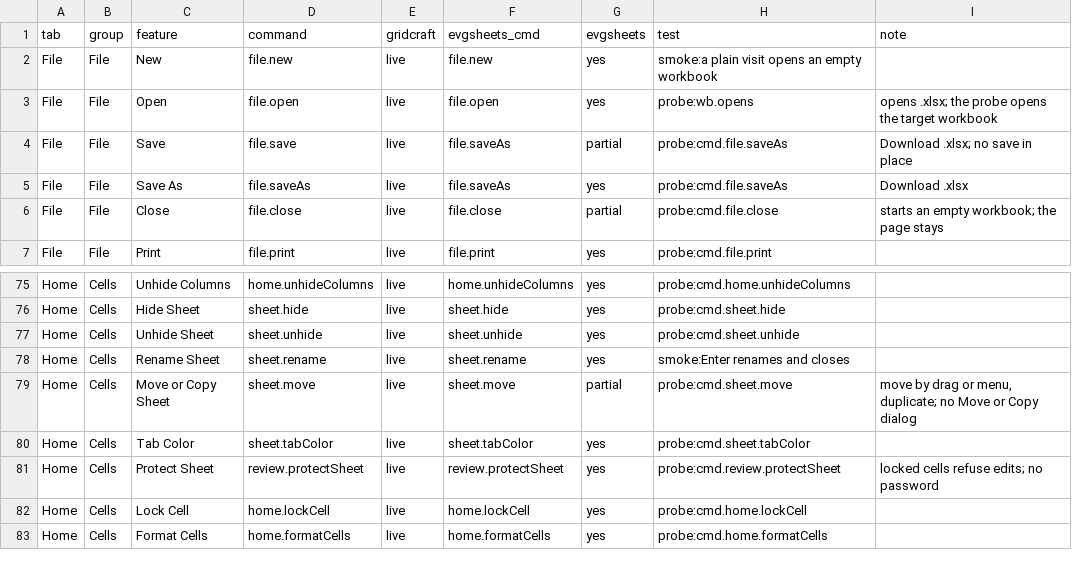
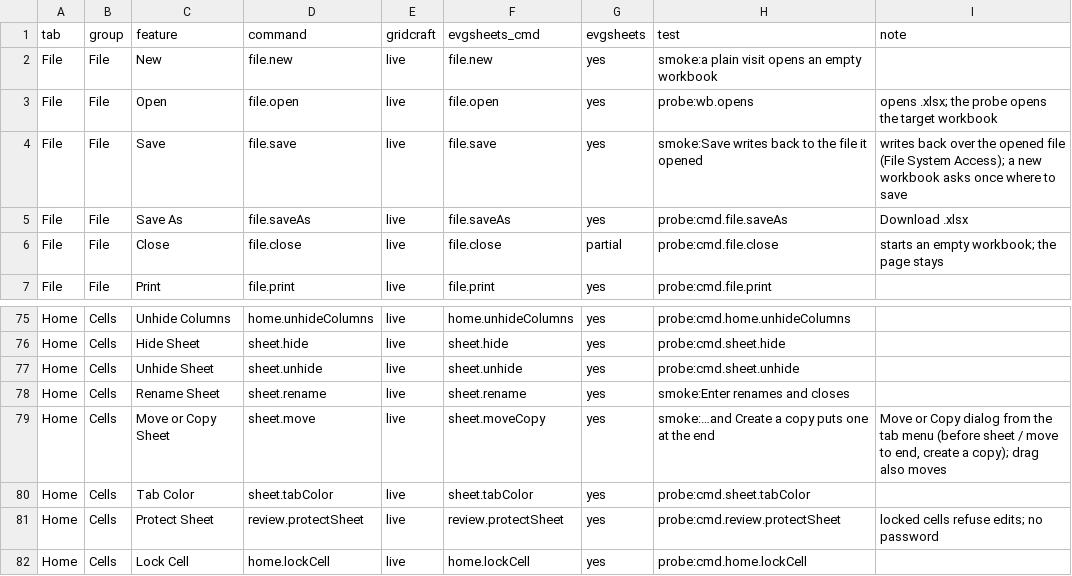
Before and after one commit to terotests/EVGSheets, a TSV file: parity/catalog.tsv, drawn as a sheet; only a part is shown, gaps mark what is left out; the shorter side is filled out with more unchanged rows.

```diff
--- a/parity/catalog.tsv
+++ b/parity/catalog.tsv
@@ -3,3 +3,3 @@ File	File	New	file.new	live	file.new	yes	smoke:a plain visit opens an empty work
 File	File	Open	file.open	live	file.open	yes	probe:wb.opens	opens .xlsx; the probe opens the target workbook
-File	File	Save	file.save	live	file.saveAs	partial	probe:cmd.file.saveAs	Download .xlsx; no save in place
+File	File	Save	file.save	live	file.save	yes	smoke:Save writes back to the file it opened	writes back over the opened file (File System Access); a new workbook asks once where to save
 File	File	Save As	file.saveAs	live	file.saveAs	yes	probe:cmd.file.saveAs	Download .xlsx
@@ -78,3 +78,3 @@ Home	Cells	Unhide Sheet	sheet.unhide	live	sheet.unhide	yes	probe:cmd.sheet.unhid
 Home	Cells	Rename Sheet	sheet.rename	live	sheet.rename	yes	smoke:Enter renames and closes	
-Home	Cells	Move or Copy Sheet	sheet.move	live	sheet.move	partial	probe:cmd.sheet.move	move by drag or menu, duplicate; no Move or Copy dialog
+Home	Cells	Move or Copy Sheet	sheet.move	live	sheet.moveCopy	yes	smoke:…and Create a copy puts one at the end	Move or Copy dialog from the tab menu (before sheet / move to end, create a copy); drag also moves
 Home	Cells	Tab Color	sheet.tabColor	live	sheet.tabColor	yes	probe:cmd.sheet.tabColor	
```
Also changed, not shown: parity/metrics.tsv, parity/ui.tsv, 10 other files.
